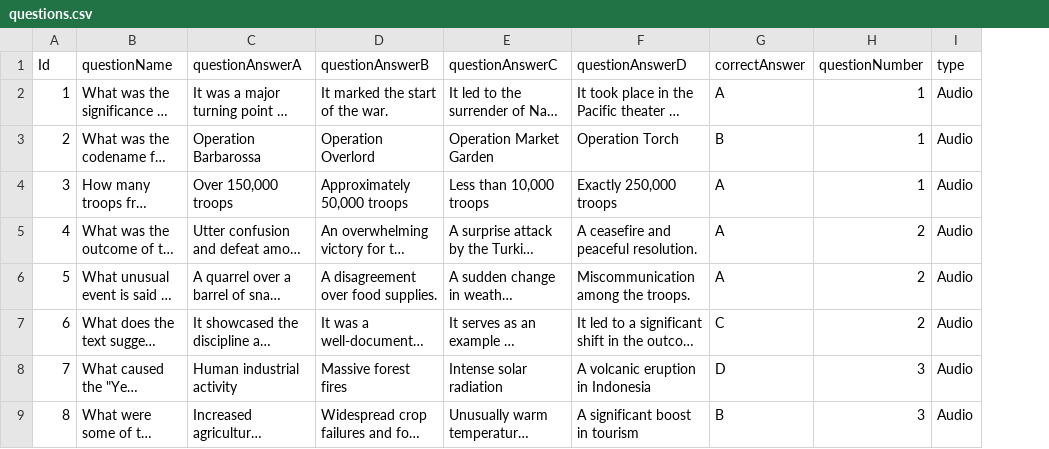
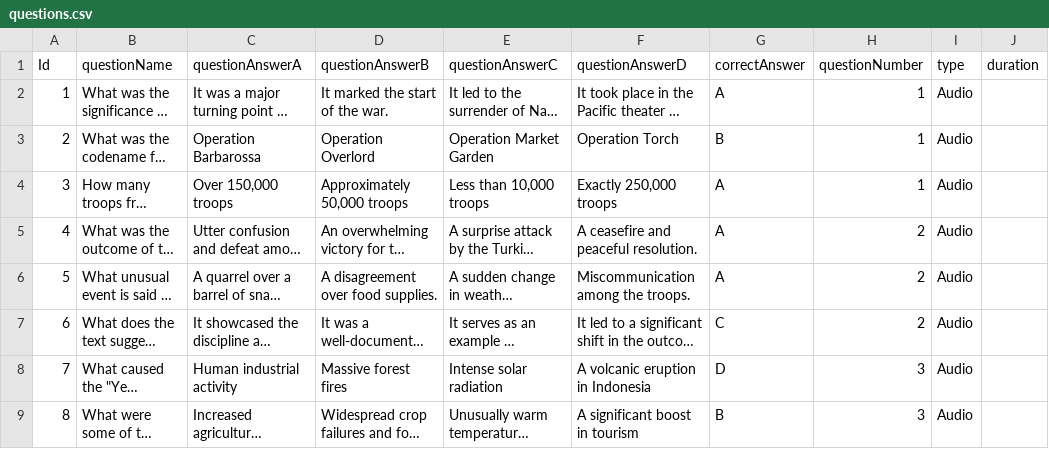
Before and after one commit to GameOfInches/BrainBox, a CSV file: Database/questions.csv, drawn as a sheet; only a part is shown; long unchanged cells end in …; the diff names each change by its address in the sheet, - before the commit and + after, or states it on an @@ line.

Commit message:
add duration column for the questions

```diff
--- a/Database/questions.csv
+++ b/Database/questions.csv
+column J (duration), empty
```
